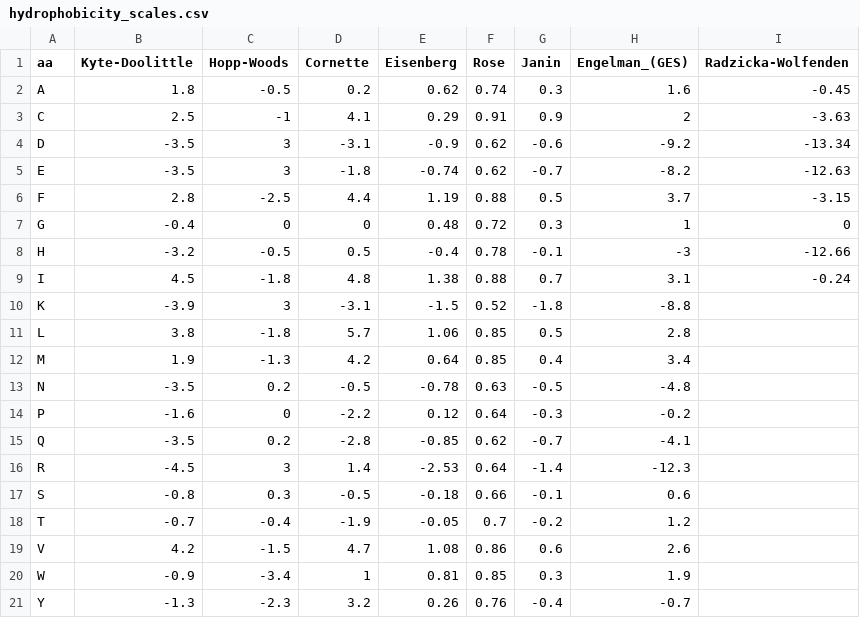
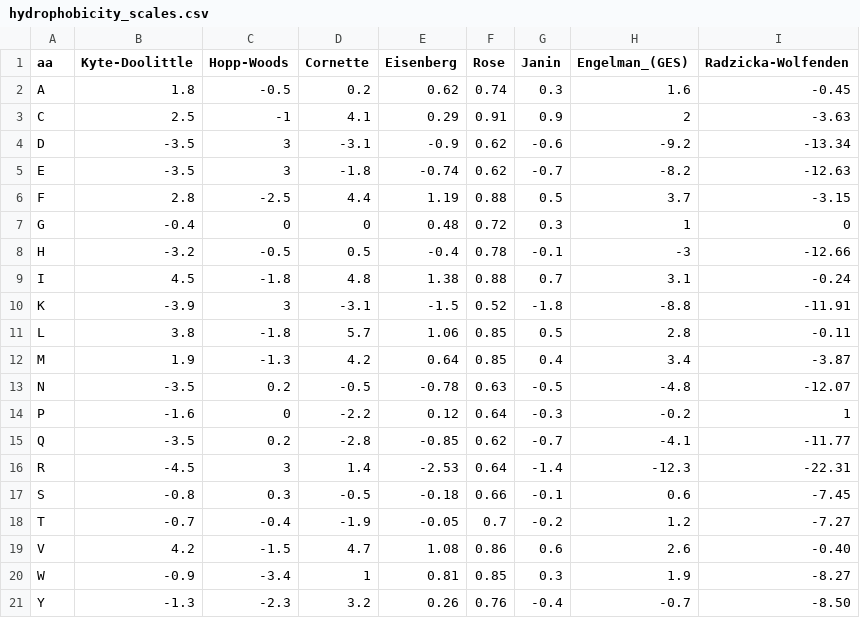
Before and after one commit to zibaee-2021/SALSA_mprops, a CSV file: data/aa_properties/hydrophobicity_scales.csv, drawn as a sheet.

```diff
--- a/data/aa_properties/hydrophobicity_scales.csv
+++ b/data/aa_properties/hydrophobicity_scales.csv
@@ -9,13 +9,13 @@ H,-3.2,-0.5,0.5,-0.4,0.78,-0.1,-3,-12.66
 I,4.5,-1.8,4.8,1.38,0.88,0.7,3.1,-0.24
-K,-3.9,3,-3.1,-1.5,0.52,-1.8,-8.8,
-L,3.8,-1.8,5.7,1.06,0.85,0.5,2.8,
-M,1.9,-1.3,4.2,0.64,0.85,0.4,3.4,
-N,-3.5,0.2,-0.5,-0.78,0.63,-0.5,-4.8,
-P,-1.6,0,-2.2,0.12,0.64,-0.3,-0.2,
-Q,-3.5,0.2,-2.8,-0.85,0.62,-0.7,-4.1,
-R,-4.5,3,1.4,-2.53,0.64,-1.4,-12.3,
-S,-0.8,0.3,-0.5,-0.18,0.66,-0.1,0.6,
-T,-0.7,-0.4,-1.9,-0.05,0.7,-0.2,1.2,
-V,4.2,-1.5,4.7,1.08,0.86,0.6,2.6,
-W,-0.9,-3.4,1,0.81,0.85,0.3,1.9,
-Y,-1.3,-2.3,3.2,0.26,0.76,-0.4,-0.7,
+K,-3.9,3,-3.1,-1.5,0.52,-1.8,-8.8,-11.91
+L,3.8,-1.8,5.7,1.06,0.85,0.5,2.8,-0.11
+M,1.9,-1.3,4.2,0.64,0.85,0.4,3.4,-3.87
+N,-3.5,0.2,-0.5,-0.78,0.63,-0.5,-4.8,-12.07
+P,-1.6,0,-2.2,0.12,0.64,-0.3,-0.2,1
+Q,-3.5,0.2,-2.8,-0.85,0.62,-0.7,-4.1,-11.77
+R,-4.5,3,1.4,-2.53,0.64,-1.4,-12.3,-22.31
+S,-0.8,0.3,-0.5,-0.18,0.66,-0.1,0.6,-7.45
+T,-0.7,-0.4,-1.9,-0.05,0.7,-0.2,1.2,-7.27
+V,4.2,-1.5,4.7,1.08,0.86,0.6,2.6,-0.40
+W,-0.9,-3.4,1,0.81,0.85,0.3,1.9,-8.27
+Y,-1.3,-2.3,3.2,0.26,0.76,-0.4,-0.7,-8.50
```
Also changed, not shown: data/protein_sequences/protein_sequences.csv, 17 other files.
